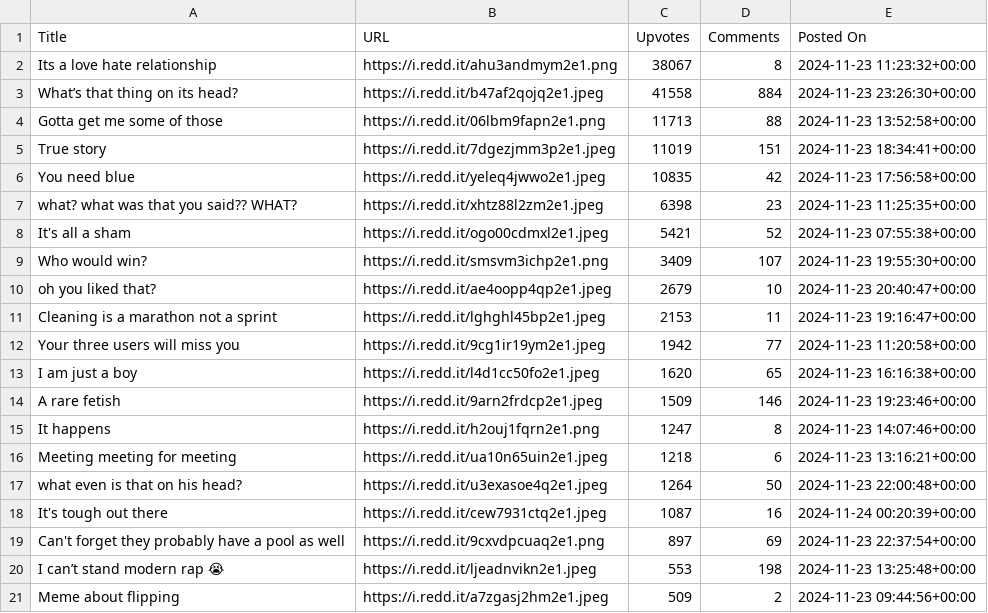
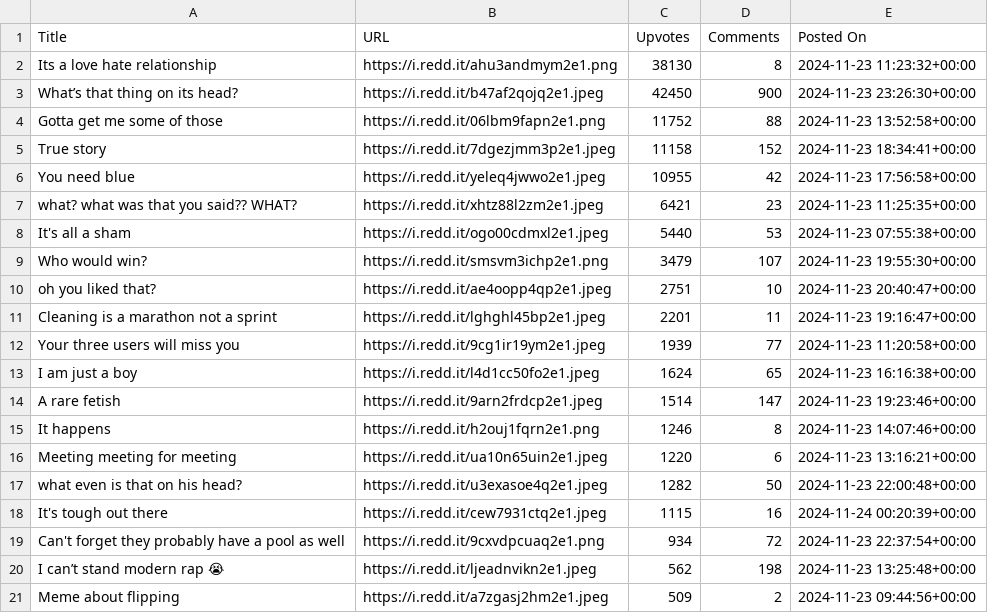
Before and after one commit to glenyoo/redditcrawler, a CSV file: top_memes_report.csv, drawn as a sheet.

```diff
--- a/top_memes_report.csv
+++ b/top_memes_report.csv
@@ -1,21 +1,21 @@
 Title,URL,Upvotes,Comments,Posted On
-Its a love hate relationship,https://i.redd.it/ahu3andmym2e1.png,38067,8,2024-11-23 11:23:32+00:00
-What’s that thing on its head?,https://i.redd.it/b47af2qojq2e1.jpeg,41558,884,2024-11-23 23:26:30+00:00
-Gotta get me some of those,https://i.redd.it/06lbm9fapn2e1.png,11713,88,2024-11-23 13:52:58+00:00
-True story,https://i.redd.it/7dgezjmm3p2e1.jpeg,11019,151,2024-11-23 18:34:41+00:00
-You need blue,https://i.redd.it/yeleq4jwwo2e1.jpeg,10835,42,2024-11-23 17:56:58+00:00
-what? what was that you said?? WHAT?,https://i.redd.it/xhtz88l2zm2e1.jpeg,6398,23,2024-11-23 11:25:35+00:00
-It's all a sham,https://i.redd.it/ogo00cdmxl2e1.jpeg,5421,52,2024-11-23 07:55:38+00:00
-Who would win?,https://i.redd.it/smsvm3ichp2e1.png,3409,107,2024-11-23 19:55:30+00:00
-oh you liked that? ,https://i.redd.it/ae4oopp4qp2e1.jpeg,2679,10,2024-11-23 20:40:47+00:00
-Cleaning is a marathon not a sprint,https://i.redd.it/lghghl45bp2e1.jpeg,2153,11,2024-11-23 19:16:47+00:00
-Your three users will miss you,https://i.redd.it/9cg1ir19ym2e1.jpeg,1942,77,2024-11-23 11:20:58+00:00
-I am just a boy,https://i.redd.it/l4d1cc50fo2e1.jpeg,1620,65,2024-11-23 16:16:38+00:00
-A rare fetish,https://i.redd.it/9arn2frdcp2e1.jpeg,1509,146,2024-11-23 19:23:46+00:00
-It happens,https://i.redd.it/h2ouj1fqrn2e1.png,1247,8,2024-11-23 14:07:46+00:00
-Meeting meeting for meeting ,https://i.redd.it/ua10n65uin2e1.jpeg,1218,6,2024-11-23 13:16:21+00:00
-what even is that on his head?,https://i.redd.it/u3exasoe4q2e1.jpeg,1264,50,2024-11-23 22:00:48+00:00
-It's tough out there,https://i.redd.it/cew7931ctq2e1.jpeg,1087,16,2024-11-24 00:20:39+00:00
-Can't forget they probably have a pool as well,https://i.redd.it/9cxvdpcuaq2e1.png,897,69,2024-11-23 22:37:54+00:00
-I can’t stand modern rap 😭,https://i.redd.it/ljeadnvikn2e1.jpeg,553,198,2024-11-23 13:25:48+00:00
+Its a love hate relationship,https://i.redd.it/ahu3andmym2e1.png,38130,8,2024-11-23 11:23:32+00:00
+What’s that thing on its head?,https://i.redd.it/b47af2qojq2e1.jpeg,42450,900,2024-11-23 23:26:30+00:00
+Gotta get me some of those,https://i.redd.it/06lbm9fapn2e1.png,11752,88,2024-11-23 13:52:58+00:00
+True story,https://i.redd.it/7dgezjmm3p2e1.jpeg,11158,152,2024-11-23 18:34:41+00:00
+You need blue,https://i.redd.it/yeleq4jwwo2e1.jpeg,10955,42,2024-11-23 17:56:58+00:00
+what? what was that you said?? WHAT?,https://i.redd.it/xhtz88l2zm2e1.jpeg,6421,23,2024-11-23 11:25:35+00:00
+It's all a sham,https://i.redd.it/ogo00cdmxl2e1.jpeg,5440,53,2024-11-23 07:55:38+00:00
+Who would win?,https://i.redd.it/smsvm3ichp2e1.png,3479,107,2024-11-23 19:55:30+00:00
+oh you liked that? ,https://i.redd.it/ae4oopp4qp2e1.jpeg,2751,10,2024-11-23 20:40:47+00:00
+Cleaning is a marathon not a sprint,https://i.redd.it/lghghl45bp2e1.jpeg,2201,11,2024-11-23 19:16:47+00:00
+Your three users will miss you,https://i.redd.it/9cg1ir19ym2e1.jpeg,1939,77,2024-11-23 11:20:58+00:00
+I am just a boy,https://i.redd.it/l4d1cc50fo2e1.jpeg,1624,65,2024-11-23 16:16:38+00:00
+A rare fetish,https://i.redd.it/9arn2frdcp2e1.jpeg,1514,147,2024-11-23 19:23:46+00:00
+It happens,https://i.redd.it/h2ouj1fqrn2e1.png,1246,8,2024-11-23 14:07:46+00:00
+Meeting meeting for meeting ,https://i.redd.it/ua10n65uin2e1.jpeg,1220,6,2024-11-23 13:16:21+00:00
+what even is that on his head?,https://i.redd.it/u3exasoe4q2e1.jpeg,1282,50,2024-11-23 22:00:48+00:00
+It's tough out there,https://i.redd.it/cew7931ctq2e1.jpeg,1115,16,2024-11-24 00:20:39+00:00
+Can't forget they probably have a pool as well,https://i.redd.it/9cxvdpcuaq2e1.png,934,72,2024-11-23 22:37:54+00:00
+I can’t stand modern rap 😭,https://i.redd.it/ljeadnvikn2e1.jpeg,562,198,2024-11-23 13:25:48+00:00
 Meme about flipping,https://i.redd.it/a7zgasj2hm2e1.jpeg,509,2,2024-11-23 09:44:56+00:00
```
Also changed, not shown: 4 other files.
